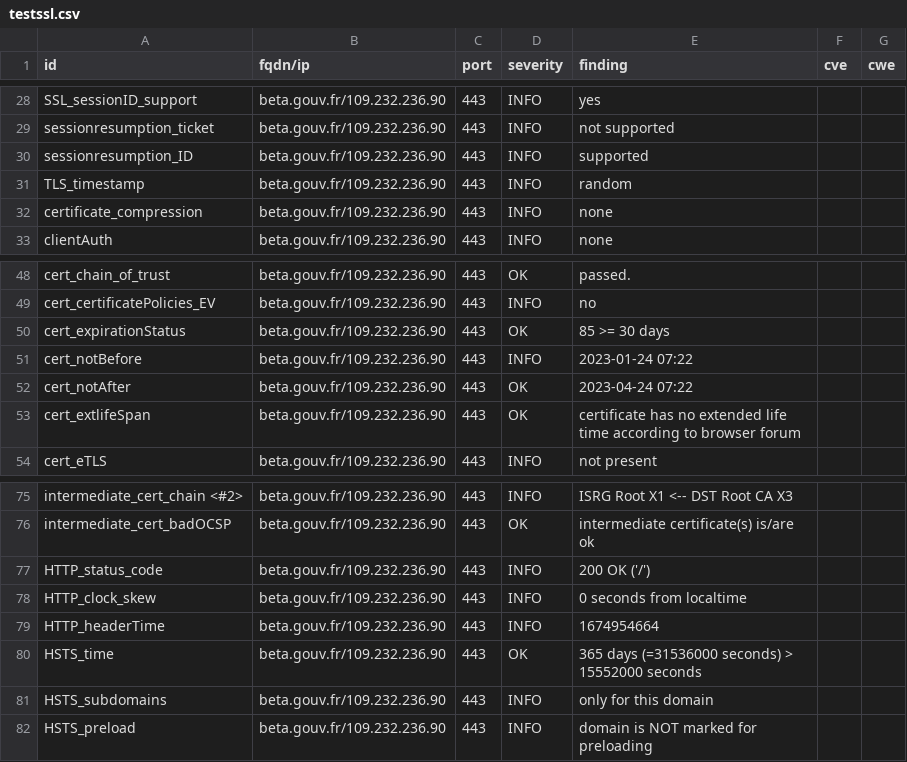
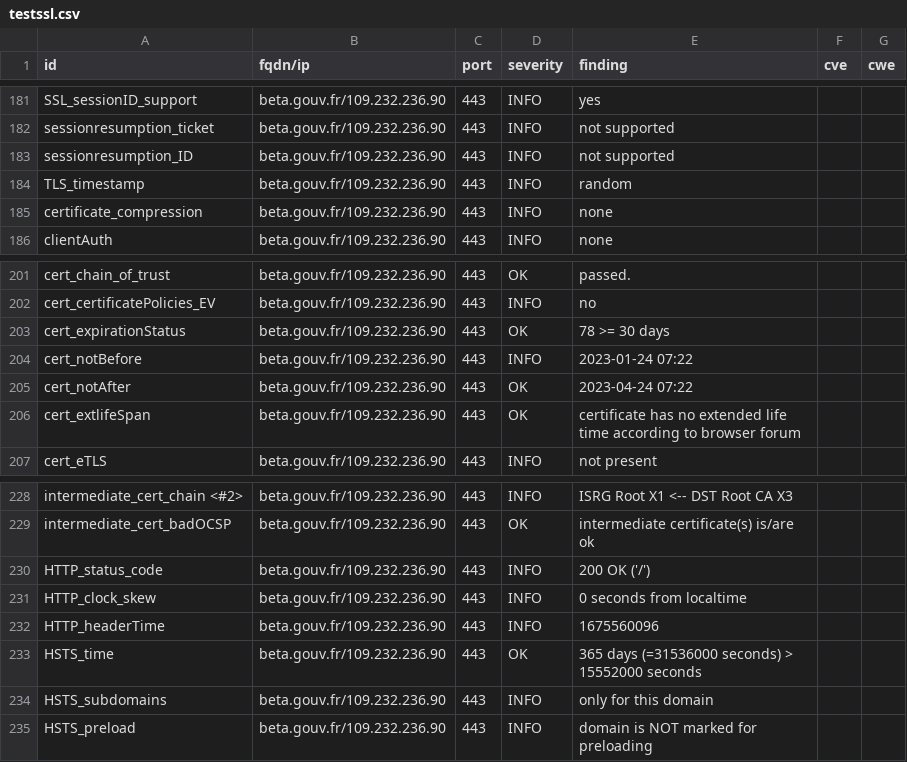
Before and after one commit to villesinternet/dashlord-collectivites, a CSV file: results/aHR0cHM6Ly9iZXRhLmdvdXYuZnI=/testssl.csv, drawn as a sheet; only a part is shown, gaps mark what is left out; the diff covers the shown part only.

```diff
--- a/results/aHR0cHM6Ly9iZXRhLmdvdXYuZnI=/testssl.csv
+++ b/results/aHR0cHM6Ly9iZXRhLmdvdXYuZnI=/testssl.csv
@@ -29,3 +182,3 @@
 "sessionresumption_ticket","beta.gouv.fr/109.232.236.90","443","INFO","not supported","",""
-"sessionresumption_ID","beta.gouv.fr/109.232.236.90","443","INFO","supported","",""
+"sessionresumption_ID","beta.gouv.fr/109.232.236.90","443","INFO","not supported","",""
 "TLS_timestamp","beta.gouv.fr/109.232.236.90","443","INFO","random","",""
@@ -49,3 +202,3 @@
 "cert_certificatePolicies_EV","beta.gouv.fr/109.232.236.90","443","INFO","no","",""
-"cert_expirationStatus","beta.gouv.fr/109.232.236.90","443","OK","85 >= 30 days","",""
+"cert_expirationStatus","beta.gouv.fr/109.232.236.90","443","OK","78 >= 30 days","",""
 "cert_notBefore","beta.gouv.fr/109.232.236.90","443","INFO","2023-01-24 07:22","",""
@@ -78,3 +231,3 @@
 "HTTP_clock_skew","beta.gouv.fr/109.232.236.90","443","INFO","0 seconds from localtime","",""
-"HTTP_headerTime","beta.gouv.fr/109.232.236.90","443","INFO","1674954664","",""
+"HTTP_headerTime","beta.gouv.fr/109.232.236.90","443","INFO","1675560096","",""
 "HSTS_time","beta.gouv.fr/109.232.236.90","443","OK","365 days (=31536000 seconds) > 15552000 seconds","",""
```
Also changed, not shown: 3 added rows, 2 removed rows and 150 moved rows elsewhere in this file, 14 other files.
